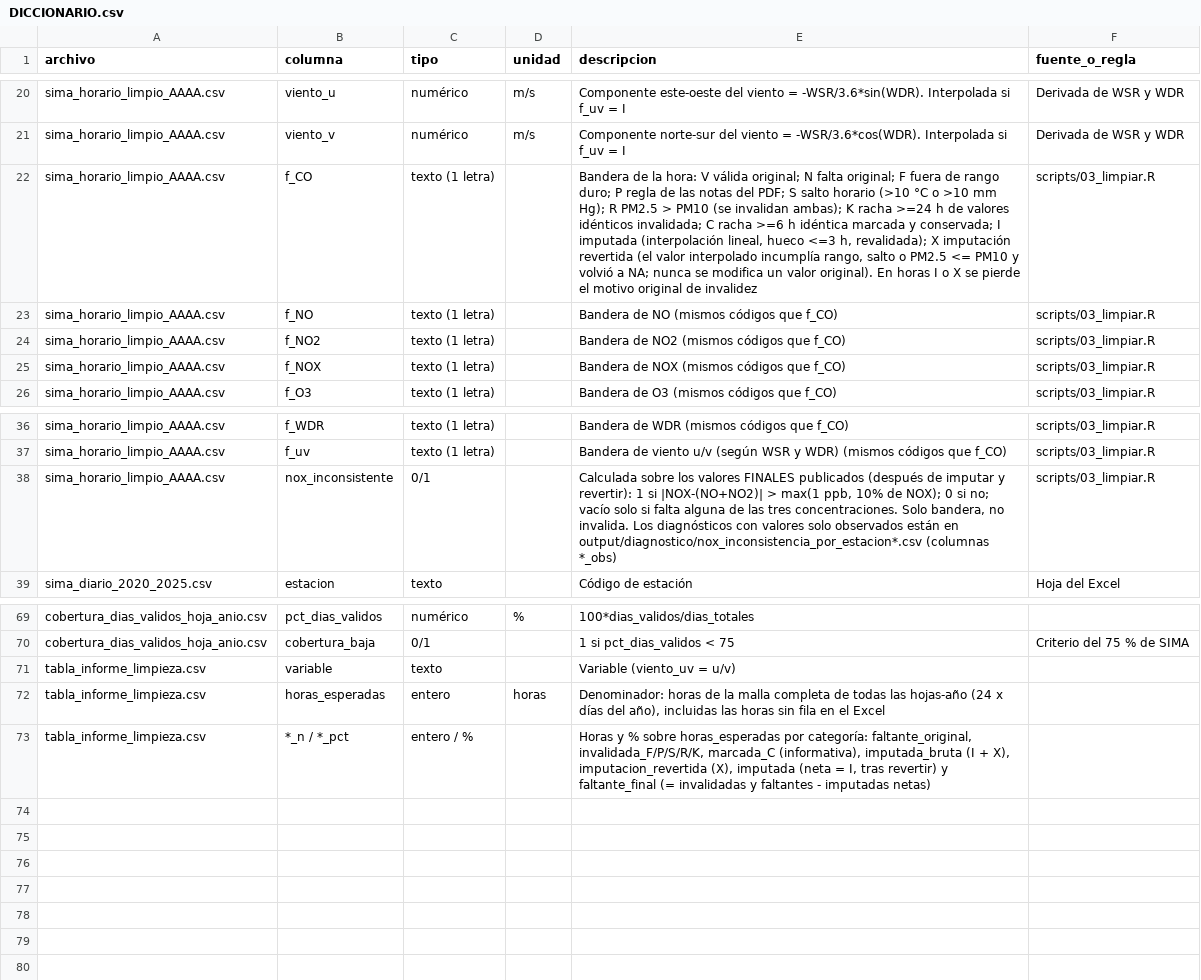
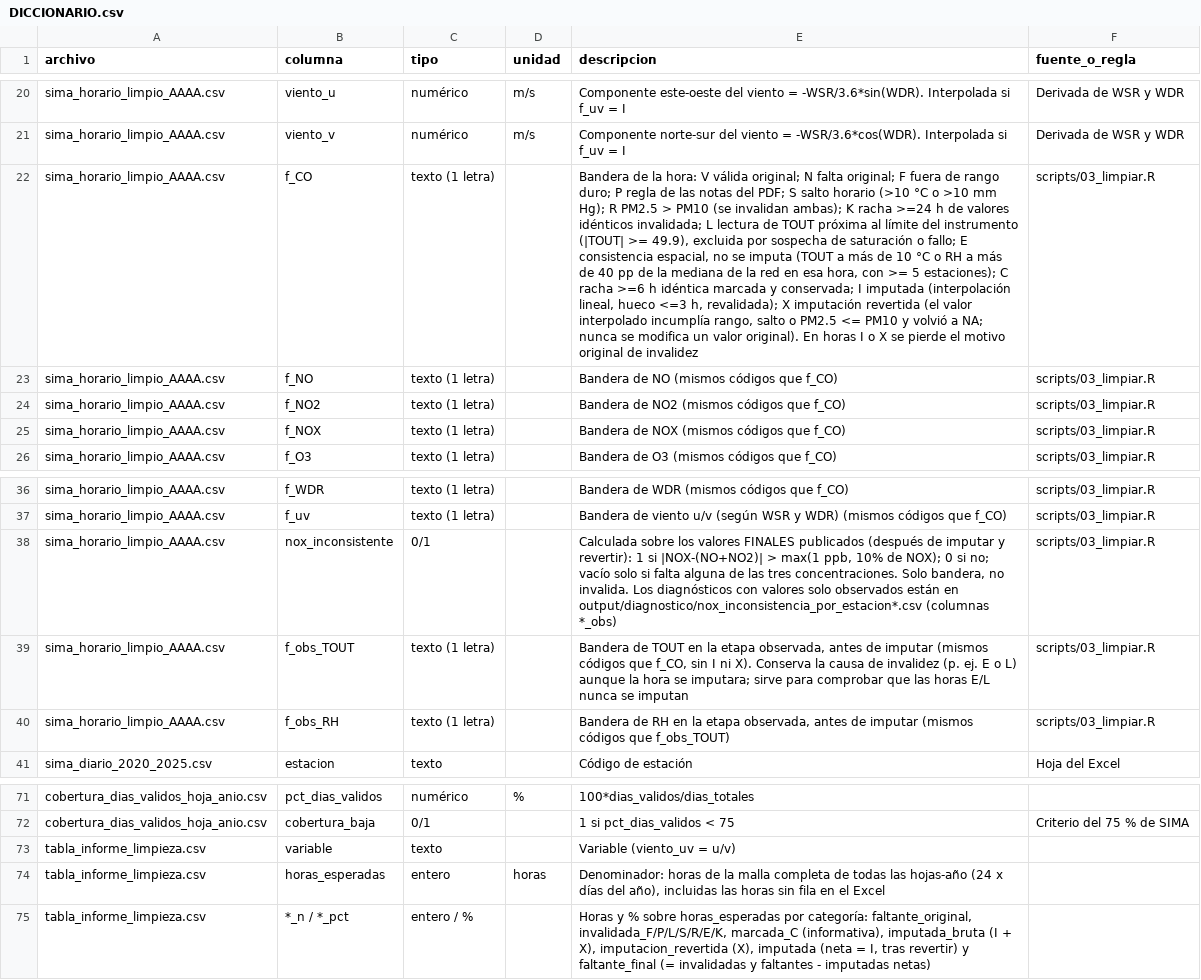
Before and after one commit to Leo-issacs/reto-sima-multivariados, a CSV file: data/clean/DICCIONARIO.csv, drawn as a sheet; only a part is shown, gaps mark what is left out; addresses are those after the commit; the diff names each change by its address in the sheet, - before the commit and + after, or states it on an @@ line.

Commit message:
Consistencia espacial (E) y saturación (L) de TOUT y RH (#7)
Consistencia espacial (E) y limite del instrumento (L) de TOUT y RH, con regla de no imputar nunca horas E/L y verificacion. Detalle completo en el historial de commits de la rama.

```diff
--- a/data/clean/DICCIONARIO.csv
+++ b/data/clean/DICCIONARIO.csv
-E22 (descripcion): …idénticos invalidada; C racha…
+E22 (descripcion): …idénticos invalidada; L lectura de TOUT próxima al límite del instrumento (|TOUT| >= 49.9), excluida por sospecha de saturación o fallo; E consistencia espacial, no se imputa (TOUT a más de 10 °C o RH a más de 40 pp de la mediana de la red en esa hora, con >= 5 estaciones); C racha…
+row 39: sima_horario_limpio_AAAA.csv | f_obs_TOUT | texto (1 letra) |  | Bandera de TOUT en la etapa observada, antes de imputar (mismos códigos que f_CO, sin I ni X). Conserva la causa de invalidez (p. ej. E o L) aunque la hora se imputara; sirve para comprobar que las horas E/L nunca se imputan | scripts/03_limpiar.R
+row 40: sima_horario_limpio_AAAA.csv | f_obs_RH | texto (1 letra) |  | Bandera de RH en la etapa observada, antes de imputar (mismos códigos que f_obs_TOUT) | scripts/03_limpiar.R
-E75 (descripcion): …categoría: faltante_original, invalidada_F/P/S/R/K, marcada_C (informativa),…
+E75 (descripcion): …categoría: faltante_original, invalidada_F/P/L/S/R/E/K, marcada_C (informativa),…
```
Also changed, not shown: data/clean/cobertura_dias_validos_hoja_anio.csv, data/clean/tabla_informe_limpieza.csv, 19 other files.
